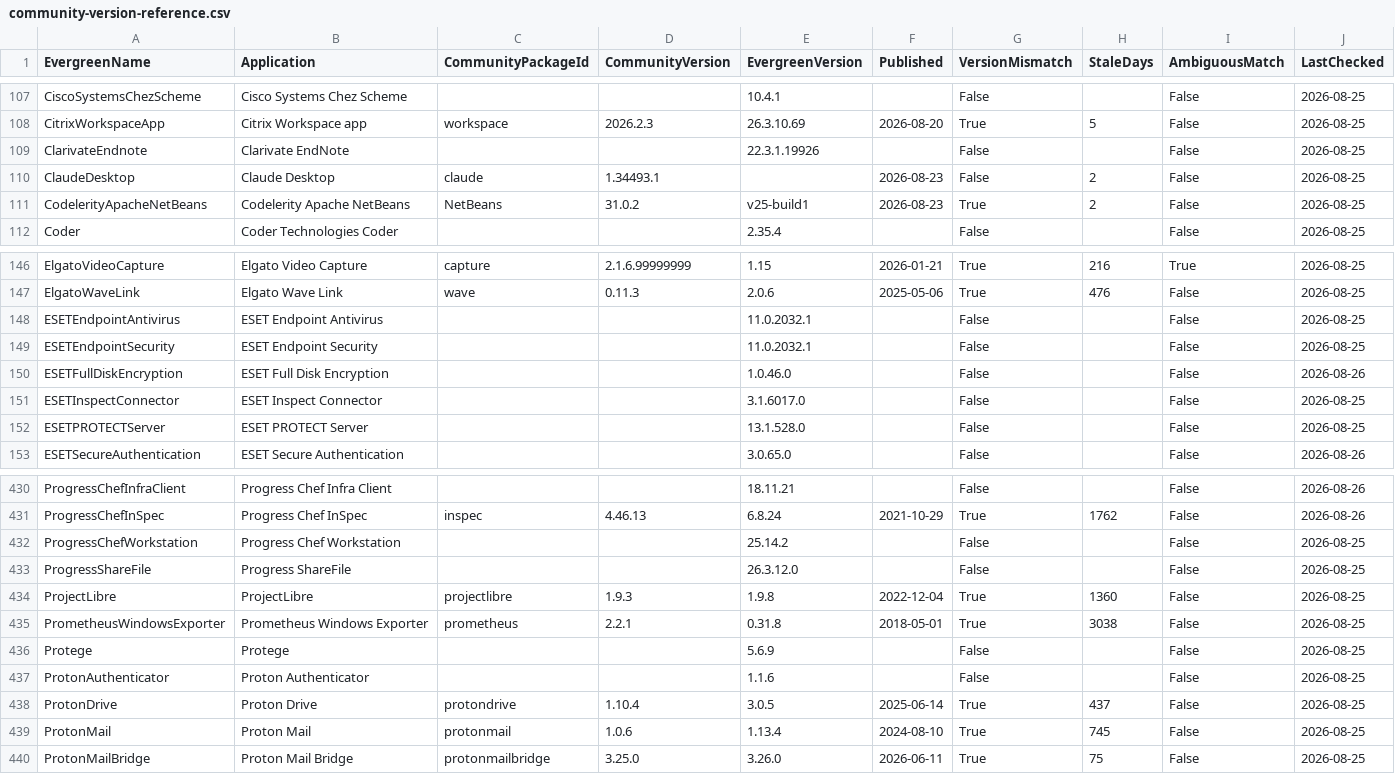
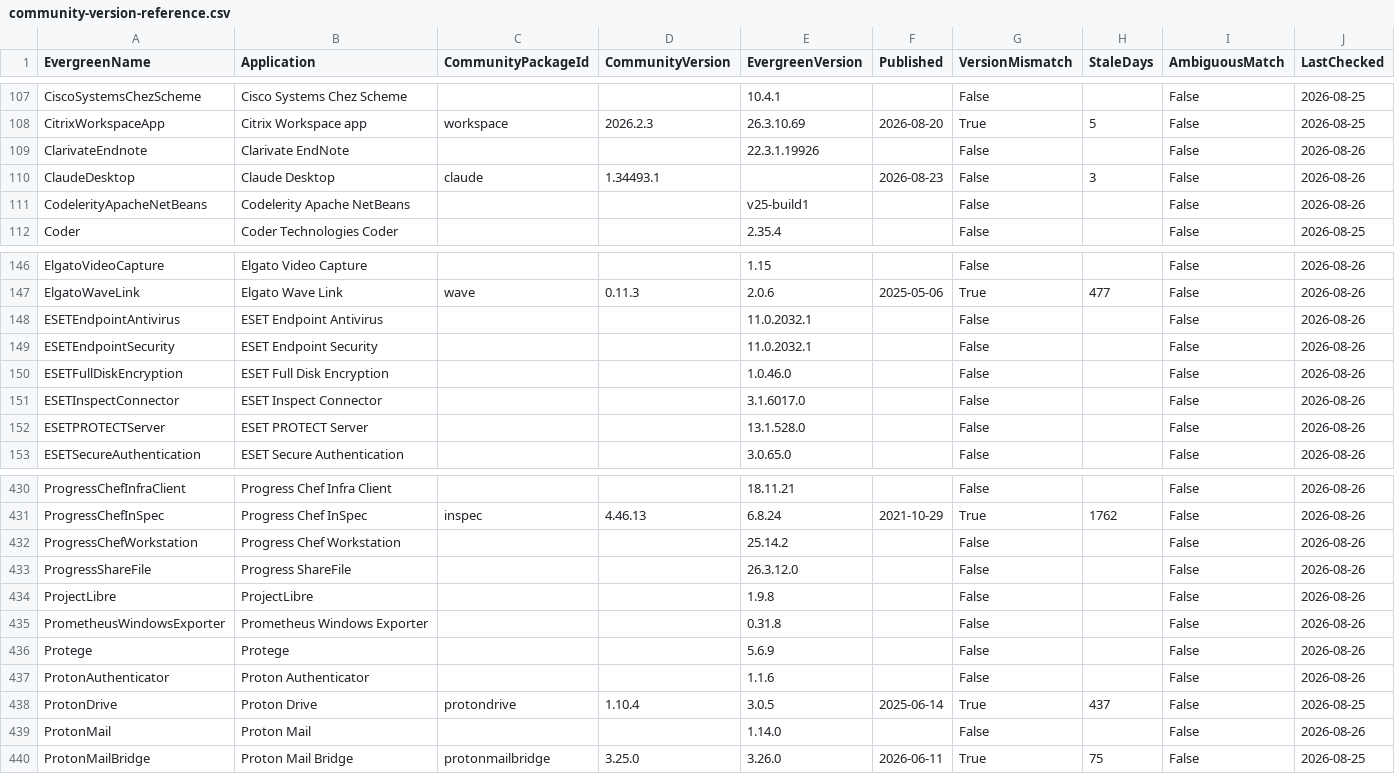
Before and after one commit to patsaindon/chocolatey-packages, a CSV file: prospecting/community-version-reference.csv, drawn as a sheet; only a part is shown, gaps mark what is left out; the diff covers the shown part only.

```diff
--- a/prospecting/community-version-reference.csv
+++ b/prospecting/community-version-reference.csv
@@ -108,5 +108,5 @@
 "CitrixWorkspaceApp","Citrix Workspace app","workspace","2026.2.3","26.3.10.69","2026-08-20","True","5","False","2026-08-25"
-"ClarivateEndnote","Clarivate EndNote","","","22.3.1.19926","","False","","False","2026-08-25"
-"ClaudeDesktop","Claude Desktop","claude","1.34493.1","","2026-08-23","False","2","False","2026-08-25"
-"CodelerityApacheNetBeans","Codelerity Apache NetBeans","NetBeans","31.0.2","v25-build1","2026-08-23","True","2","False","2026-08-25"
+"ClarivateEndnote","Clarivate EndNote",,,"22.3.1.19926",,"False",,"False","2026-08-26"
+"ClaudeDesktop","Claude Desktop","claude","1.34493.1",,"2026-08-23","False","3","False","2026-08-26"
+"CodelerityApacheNetBeans","Codelerity Apache NetBeans",,,"v25-build1",,"False",,"False","2026-08-26"
 "Coder","Coder Technologies Coder","","","2.35.4","","False","","False","2026-08-25"
@@ -146,4 +146,4 @@
-"ElgatoVideoCapture","Elgato Video Capture","capture","2.1.6.99999999","1.15","2026-01-21","True","216","True","2026-08-25"
-"ElgatoWaveLink","Elgato Wave Link","wave","0.11.3","2.0.6","2025-05-06","True","476","False","2026-08-25"
-"ESETEndpointAntivirus","ESET Endpoint Antivirus","","","11.0.2032.1","","False","","False","2026-08-25"
-"ESETEndpointSecurity","ESET Endpoint Security","","","11.0.2032.1","","False","","False","2026-08-25"
+"ElgatoVideoCapture","Elgato Video Capture",,,"1.15",,"False",,"False","2026-08-26"
+"ElgatoWaveLink","Elgato Wave Link","wave","0.11.3","2.0.6","2025-05-06","True","477","False","2026-08-26"
+"ESETEndpointAntivirus","ESET Endpoint Antivirus",,,"11.0.2032.1",,"False",,"False","2026-08-26"
+"ESETEndpointSecurity","ESET Endpoint Security",,,"11.0.2032.1",,"False",,"False","2026-08-26"
@@ -151,2 +151,2 @@
-"ESETInspectConnector","ESET Inspect Connector","","","3.1.6017.0","","False","","False","2026-08-25"
-"ESETPROTECTServer","ESET PROTECT Server","","","13.1.528.0","","False","","False","2026-08-25"
+"ESETInspectConnector","ESET Inspect Connector",,,"3.1.6017.0",,"False",,"False","2026-08-26"
+"ESETPROTECTServer","ESET PROTECT Server",,,"13.1.528.0",,"False",,"False","2026-08-26"
@@ -431,10 +431,10 @@
 "ProgressChefInSpec","Progress Chef InSpec","inspec","4.46.13","6.8.24","2021-10-29","True","1762","False","2026-08-26"
-"ProgressChefWorkstation","Progress Chef Workstation","","","25.14.2","","False","","False","2026-08-25"
-"ProgressShareFile","Progress ShareFile","","","26.3.12.0","","False","","False","2026-08-25"
-"ProjectLibre","ProjectLibre","projectlibre","1.9.3","1.9.8","2022-12-04","True","1360","False","2026-08-25"
-"PrometheusWindowsExporter","Prometheus Windows Exporter","prometheus","2.2.1","0.31.8","2018-05-01","True","3038","False","2026-08-25"
-"Protege","Protege","","","5.6.9","","False","","False","2026-08-25"
-"ProtonAuthenticator","Proton Authenticator","","","1.1.6","","False","","False","2026-08-25"
+"ProgressChefWorkstation","Progress Chef Workstation",,,"25.14.2",,"False",,"False","2026-08-26"
+"ProgressShareFile","Progress ShareFile",,,"26.3.12.0",,"False",,"False","2026-08-26"
+"ProjectLibre","ProjectLibre",,,"1.9.8",,"False",,"False","2026-08-26"
+"PrometheusWindowsExporter","Prometheus Windows Exporter",,,"0.31.8",,"False",,"False","2026-08-26"
+"Protege","Protege",,,"5.6.9",,"False",,"False","2026-08-26"
+"ProtonAuthenticator","Proton Authenticator",,,"1.1.6",,"False",,"False","2026-08-26"
 "ProtonDrive","Proton Drive","protondrive","1.10.4","3.0.5","2025-06-14","True","437","False","2026-08-25"
-"ProtonMail","Proton Mail","protonmail","1.0.6","1.13.4","2024-08-10","True","745","False","2026-08-25"
+"ProtonMail","Proton Mail",,,"1.14.0",,"False",,"False","2026-08-26"
 "ProtonMailBridge","Proton Mail Bridge","protonmailbridge","3.25.0","3.26.0","2026-06-11","True","75","False","2026-08-25"
```
Also changed, not shown: 43 edited cells elsewhere in this file.
